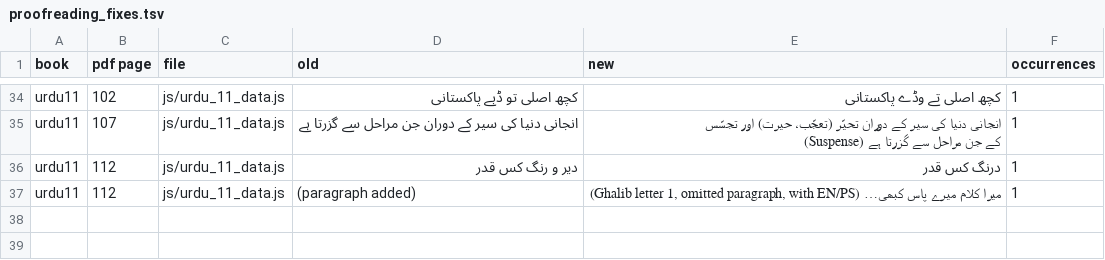
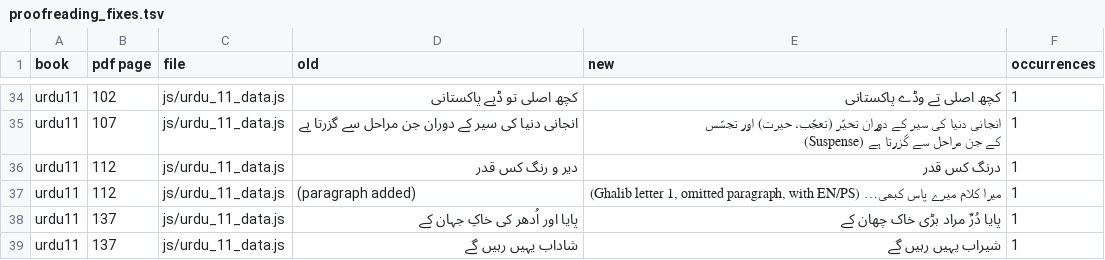
Before and after one commit to irfanullahrec/SpaceBook, a TSV file: SpaceBook Web/docs/qa/proofreading_fixes.tsv, drawn as a sheet; only a part is shown, gaps mark what is left out.

```diff
--- a/SpaceBook Web/docs/qa/proofreading_fixes.tsv
+++ b/SpaceBook Web/docs/qa/proofreading_fixes.tsv
@@ -37 +37,3 @@ urdu11	112	js/urdu_11_data.js	دیر و رنگ کس قدر	درنگ کس قدر
 urdu11	112	js/urdu_11_data.js	(paragraph added)	میرا کلام میرے پاس کبھی… (Ghalib letter 1, omitted paragraph, with EN/PS)	1
+urdu11	137	js/urdu_11_data.js	پایا اور اُدھر کی خاکِ جہان کے	پایا دُرِّ مراد بڑی خاک چھان کے	1
+urdu11	137	js/urdu_11_data.js	شاداب یہیں رہیں گے	شیراب یہیں رہیں گے	1
```
Also changed, not shown: 1 other file.
